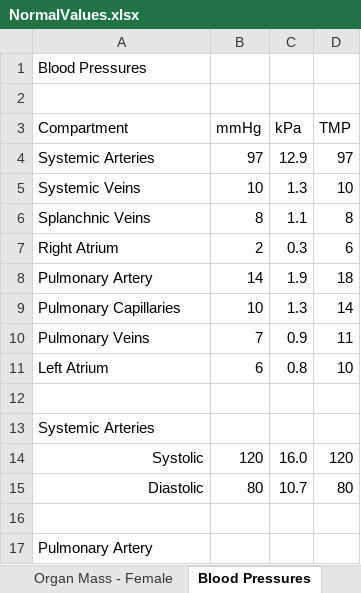
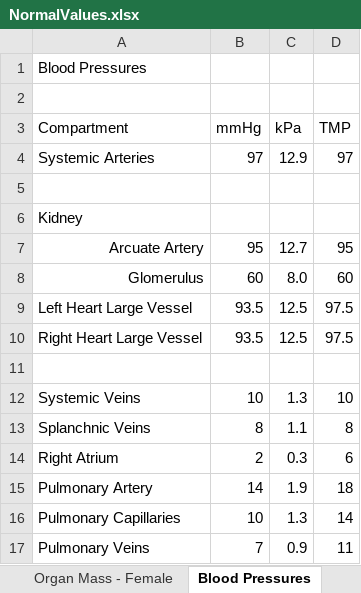
Before and after one commit to HumMod/biosim.github.com, an Excel workbook: NormalValues/NormalValues.xlsx, sheet Blood Pressures, drawn as a sheet; only a part is shown; the shorter side is filled out with more unchanged rows; values as stored, in another font and other column widths than the file's, no borders; the diff names each change by its address in the sheet, - before the commit and + after, or states it on an @@ line.

```diff
--- a/NormalValues/NormalValues.xlsx (sheet Blood Pressures)
+++ b/NormalValues/NormalValues.xlsx (sheet Blood Pressures)
+row 5: (empty)
+row 6: Kidney
+row 7: Arcuate Artery | 95 | 12.7 | 95
+row 8: Glomerulus | 60 | 8.0 | 60
+row 9: Left Heart Large Vessel | 93.5 | 12.5 | 97.5
+row 10: Right Heart Large Vessel | 93.5 | 12.5 | 97.5
+row 11: (empty)
```
Also changed, not shown: sheet Calories Used, sheet Flows & Conductances, sheet Pressure Gradients, sheet Organ Blood Flow, other sheet tabs, formulas that keep their value, 11 other files.
